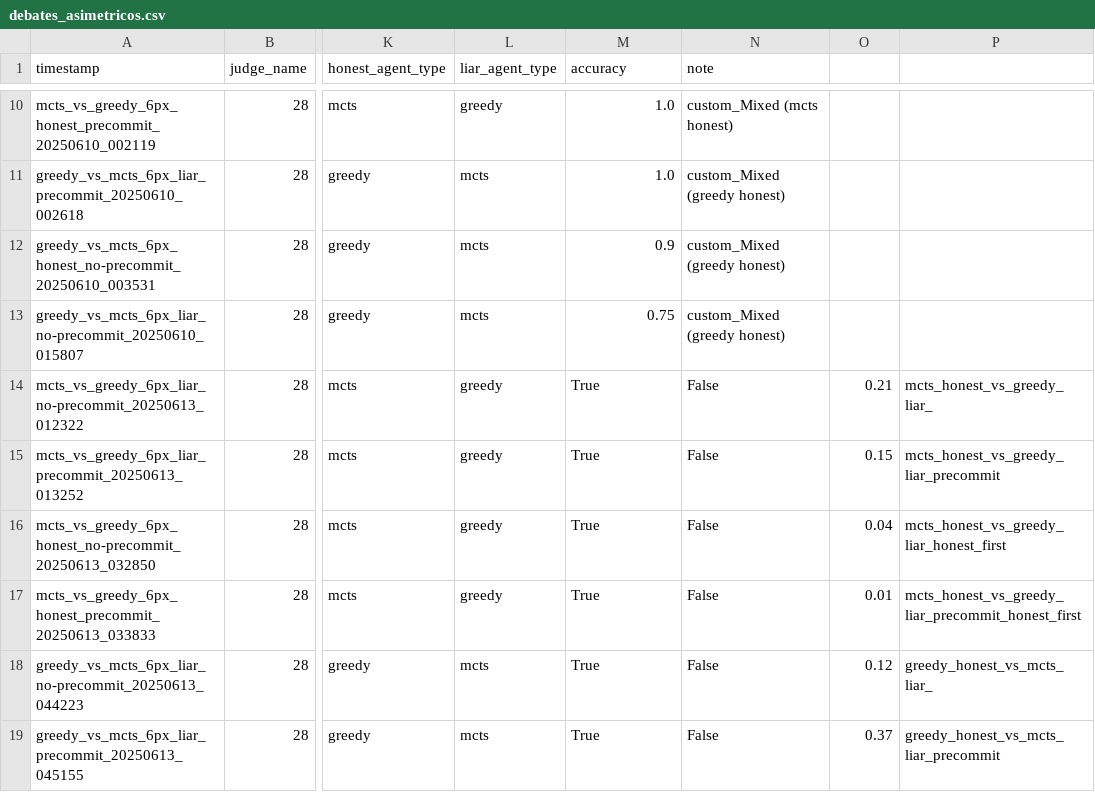
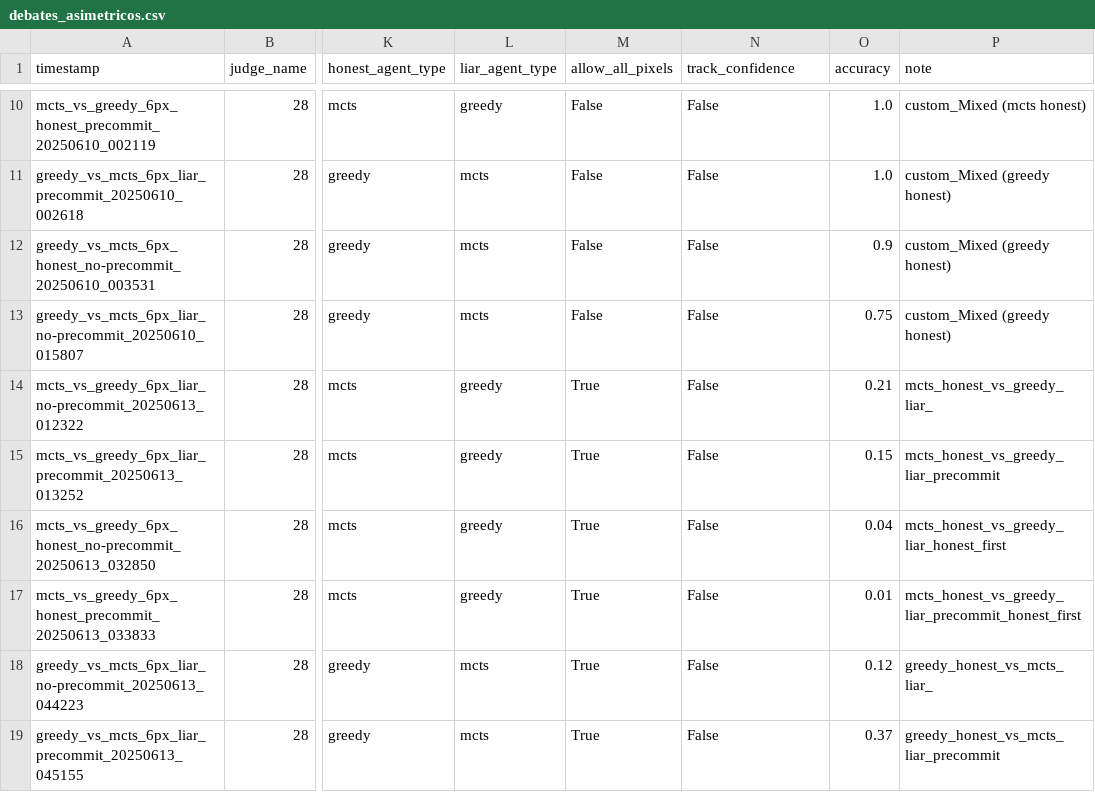
Before and after one commit to machulsky61/tesis, a CSV file: debate_mnist/outputs/debates_asimetricos.csv, drawn as a sheet; only a part is shown, gaps mark what is left out; the diff covers the shown part only; the diff names each change by its address in the sheet, - before the commit and + after, or states it on an @@ line.

```diff
--- a/debate_mnist/outputs/debates_asimetricos.csv
+++ b/debate_mnist/outputs/debates_asimetricos.csv
-M1: accuracy
+M1: allow_all_pixels
-N1: note
+N1: track_confidence
-O1: (empty)
+O1: accuracy
-P1: (empty)
+P1: note
-M10:M11 (allow_all_pixels): 1.0
+M10:M11 (allow_all_pixels): False
-N10 (track_confidence): custom_Mixed (mcts honest)
+N10 (track_confidence): False
-O10:O11 (accuracy): (empty)
+O10:O11 (accuracy): 1.0
-P10 (note): (empty)
+P10 (note): custom_Mixed (mcts honest)
-N11:N13 (track_confidence): custom_Mixed (greedy honest)
+N11:N13 (track_confidence): False
-P11:P13 (note): (empty)
+P11:P13 (note): custom_Mixed (greedy honest)
-M12 (allow_all_pixels): 0.9
+M12 (allow_all_pixels): False
-O12 (accuracy): (empty)
+O12 (accuracy): 0.9
-M13 (allow_all_pixels): 0.75
+M13 (allow_all_pixels): False
-O13 (accuracy): (empty)
+O13 (accuracy): 0.75
```
Also changed, not shown: 32 edited cells elsewhere in this file, debate_mnist/outputs/debates.csv, debate_mnist/outputs/evaluations.csv.
